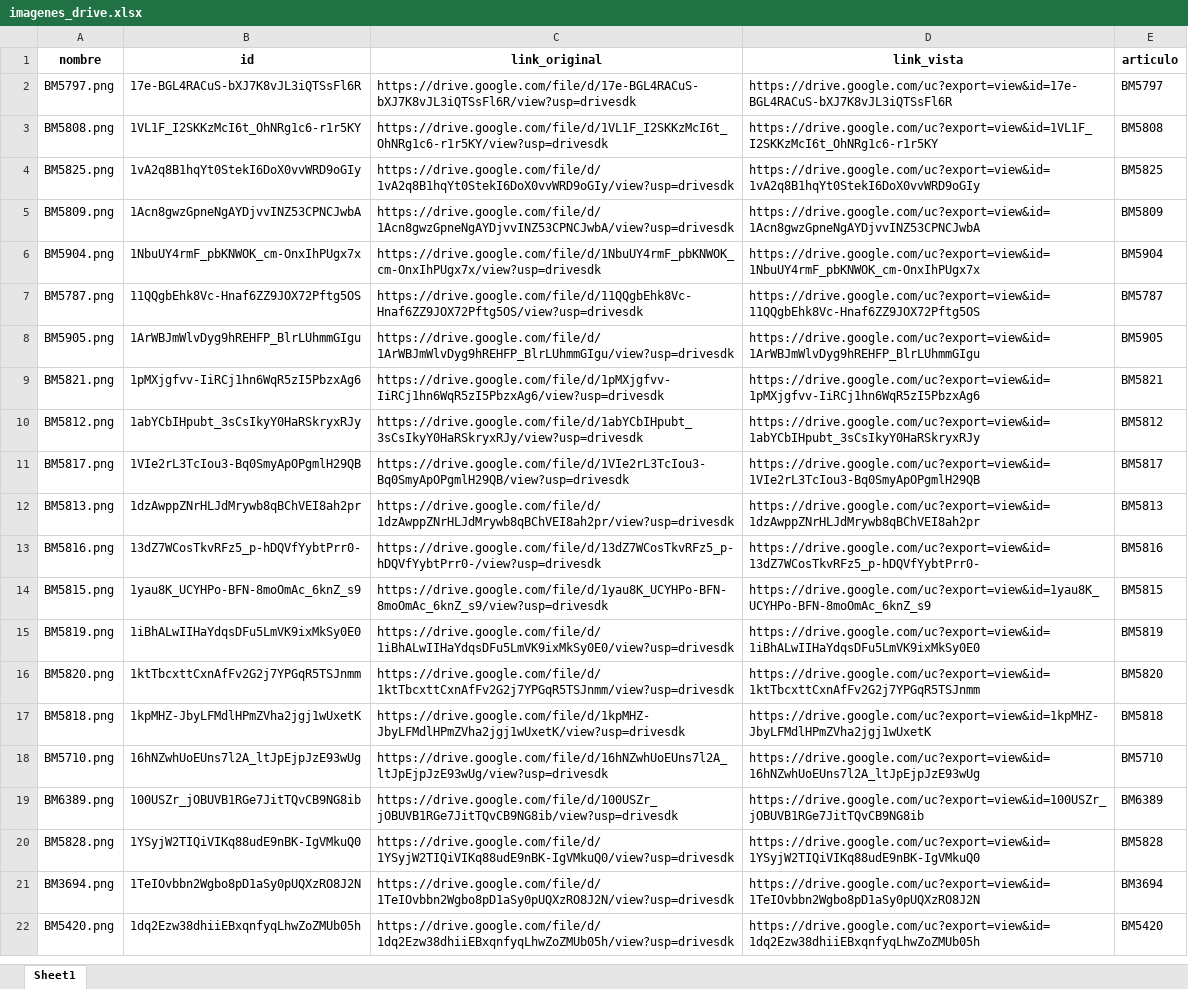
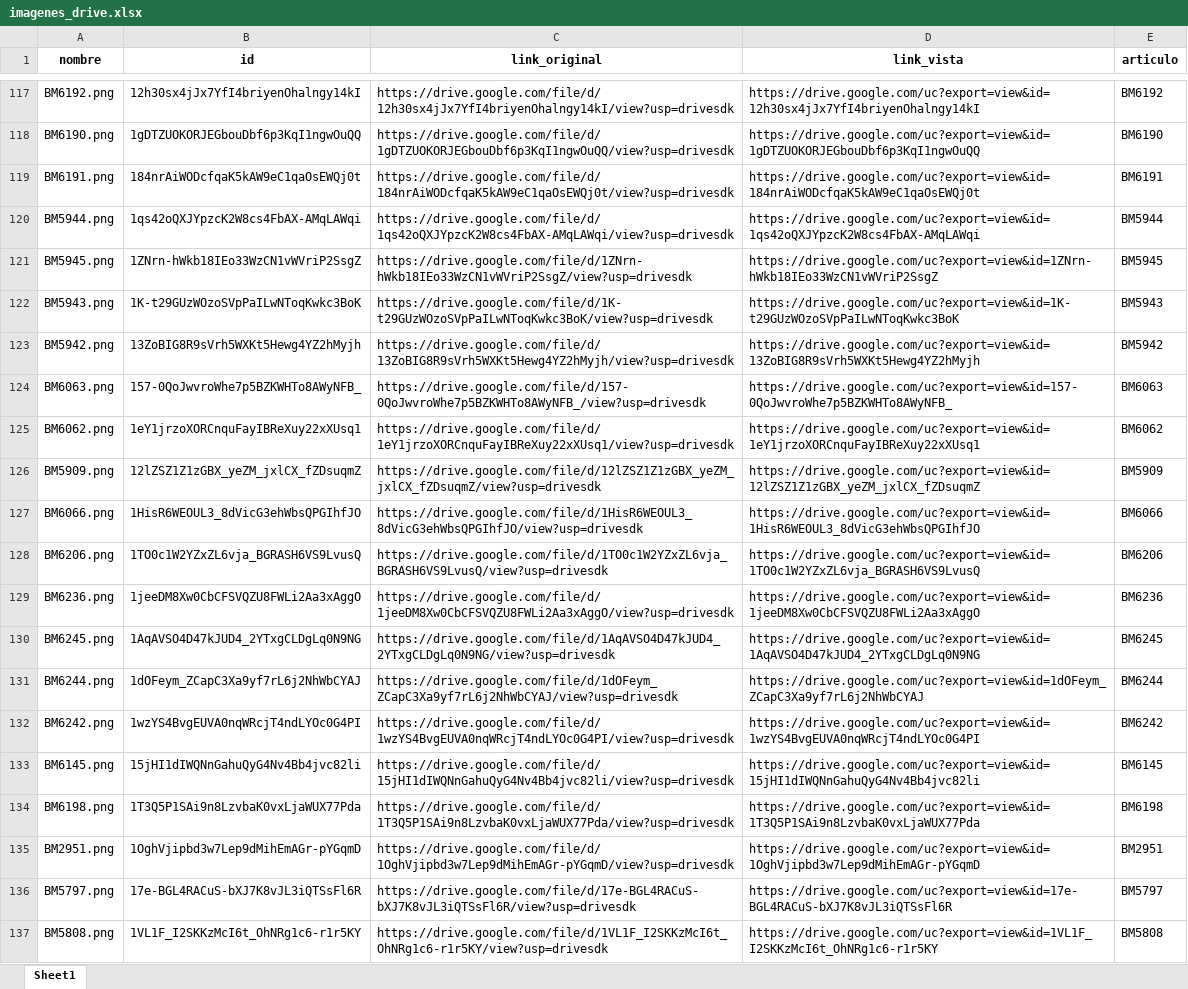
Before and after one commit to ferremax-cat/pinterest-f, an Excel workbook: imagenes_drive.xlsx, sheet Sheet1, drawn as a sheet; only a part is shown, gaps mark what is left out; the shorter side is filled out with more unchanged rows; values as stored, in another font and other column widths than the file's, no borders; the diff covers the shown part only; the diff names each change by its address in the sheet, - before the commit and + after, or states it on an @@ line.

```diff
--- a/imagenes_drive.xlsx (sheet Sheet1)
+++ b/imagenes_drive.xlsx (sheet Sheet1)
+row 117: BM6192.png | 12h30sx4jJx7YfI4briyenOhalngy14kI | https://drive.google.com/file/d/12h30sx4jJx7YfI4briyenOhalngy14kI/view?usp=drivesdk | https://drive.google.com/uc?export=view&id=12h30sx4jJx7YfI4briyenOhalngy14kI | BM6192
+row 118: BM6190.png | 1gDTZUOKORJEGbouDbf6p3KqI1ngwOuQQ | https://drive.google.com/file/d/1gDTZUOKORJEGbouDbf6p3KqI1ngwOuQQ/view?usp=drivesdk | https://drive.google.com/uc?export=view&id=1gDTZUOKORJEGbouDbf6p3KqI1ngwOuQQ | BM6190
+row 119: BM6191.png | 184nrAiWODcfqaK5kAW9eC1qaOsEWQj0t | https://drive.google.com/file/d/184nrAiWODcfqaK5kAW9eC1qaOsEWQj0t/view?usp=drivesdk | https://drive.google.com/uc?export=view&id=184nrAiWODcfqaK5kAW9eC1qaOsEWQj0t | BM6191
+row 120: BM5944.png | 1qs42oQXJYpzcK2W8cs4FbAX-AMqLAWqi | https://drive.google.com/file/d/1qs42oQXJYpzcK2W8cs4FbAX-AMqLAWqi/view?usp=drivesdk | https://drive.google.com/uc?export=view&id=1qs42oQXJYpzcK2W8cs4FbAX-AMqLAWqi | BM5944
+row 121: BM5945.png | 1ZNrn-hWkb18IEo33WzCN1vWVriP2SsgZ | https://drive.google.com/file/d/1ZNrn-hWkb18IEo33WzCN1vWVriP2SsgZ/view?usp=drivesdk | https://drive.google.com/uc?export=view&id=1ZNrn-hWkb18IEo33WzCN1vWVriP2SsgZ | BM5945
+row 122: BM5943.png | 1K-t29GUzWOzoSVpPaILwNToqKwkc3BoK | https://drive.google.com/file/d/1K-t29GUzWOzoSVpPaILwNToqKwkc3BoK/view?usp=drivesdk | https://drive.google.com/uc?export=view&id=1K-t29GUzWOzoSVpPaILwNToqKwkc3BoK | BM5943
+row 123: BM5942.png | 13ZoBIG8R9sVrh5WXKt5Hewg4YZ2hMyjh | https://drive.google.com/file/d/13ZoBIG8R9sVrh5WXKt5Hewg4YZ2hMyjh/view?usp=drivesdk | https://drive.google.com/uc?export=view&id=13ZoBIG8R9sVrh5WXKt5Hewg4YZ2hMyjh | BM5942
+row 124: BM6063.png | 157-0QoJwvroWhe7p5BZKWHTo8AWyNFB_ | https://drive.google.com/file/d/157-0QoJwvroWhe7p5BZKWHTo8AWyNFB_/view?usp=drivesdk | https://drive.google.com/uc?export=view&id=157-0QoJwvroWhe7p5BZKWHTo8AWyNFB_ | BM6063
+row 125: BM6062.png | 1eY1jrzoXORCnquFayIBReXuy22xXUsq1 | https://drive.google.com/file/d/1eY1jrzoXORCnquFayIBReXuy22xXUsq1/view?usp=drivesdk | https://drive.google.com/uc?export=view&id=1eY1jrzoXORCnquFayIBReXuy22xXUsq1 | BM6062
+row 126: BM5909.png | 12lZSZ1Z1zGBX_yeZM_jxlCX_fZDsuqmZ | https://drive.google.com/file/d/12lZSZ1Z1zGBX_yeZM_jxlCX_fZDsuqmZ/view?usp=drivesdk | https://drive.google.com/uc?export=view&id=12lZSZ1Z1zGBX_yeZM_jxlCX_fZDsuqmZ | BM5909
+row 127: BM6066.png | 1HisR6WEOUL3_8dVicG3ehWbsQPGIhfJO | https://drive.google.com/file/d/1HisR6WEOUL3_8dVicG3ehWbsQPGIhfJO/view?usp=drivesdk | https://drive.google.com/uc?export=view&id=1HisR6WEOUL3_8dVicG3ehWbsQPGIhfJO | BM6066
+row 128: BM6206.png | 1TO0c1W2YZxZL6vja_BGRASH6VS9LvusQ | https://drive.google.com/file/d/1TO0c1W2YZxZL6vja_BGRASH6VS9LvusQ/view?usp=drivesdk | https://drive.google.com/uc?export=view&id=1TO0c1W2YZxZL6vja_BGRASH6VS9LvusQ | BM6206
+row 129: BM6236.png | 1jeeDM8Xw0CbCFSVQZU8FWLi2Aa3xAggO | https://drive.google.com/file/d/1jeeDM8Xw0CbCFSVQZU8FWLi2Aa3xAggO/view?usp=drivesdk | https://drive.google.com/uc?export=view&id=1jeeDM8Xw0CbCFSVQZU8FWLi2Aa3xAggO | BM6236
+row 130: BM6245.png | 1AqAVSO4D47kJUD4_2YTxgCLDgLq0N9NG | https://drive.google.com/file/d/1AqAVSO4D47kJUD4_2YTxgCLDgLq0N9NG/view?usp=drivesdk | https://drive.google.com/uc?export=view&id=1AqAVSO4D47kJUD4_2YTxgCLDgLq0N9NG | BM6245
+row 131: BM6244.png | 1dOFeym_ZCapC3Xa9yf7rL6j2NhWbCYAJ | https://drive.google.com/file/d/1dOFeym_ZCapC3Xa9yf7rL6j2NhWbCYAJ/view?usp=drivesdk | https://drive.google.com/uc?export=view&id=1dOFeym_ZCapC3Xa9yf7rL6j2NhWbCYAJ | BM6244
+row 132: BM6242.png | 1wzYS4BvgEUVA0nqWRcjT4ndLYOc0G4PI | https://drive.google.com/file/d/1wzYS4BvgEUVA0nqWRcjT4ndLYOc0G4PI/view?usp=drivesdk | https://drive.google.com/uc?export=view&id=1wzYS4BvgEUVA0nqWRcjT4ndLYOc0G4PI | BM6242
+row 133: BM6145.png | 15jHI1dIWQNnGahuQyG4Nv4Bb4jvc82li | https://drive.google.com/file/d/15jHI1dIWQNnGahuQyG4Nv4Bb4jvc82li/view?usp=drivesdk | https://drive.google.com/uc?export=view&id=15jHI1dIWQNnGahuQyG4Nv4Bb4jvc82li | BM6145
+row 134: BM6198.png | 1T3Q5P1SAi9n8LzvbaK0vxLjaWUX77Pda | https://drive.google.com/file/d/1T3Q5P1SAi9n8LzvbaK0vxLjaWUX77Pda/view?usp=drivesdk | https://drive.google.com/uc?export=view&id=1T3Q5P1SAi9n8LzvbaK0vxLjaWUX77Pda | BM6198
+row 135: BM2951.png | 1OghVjipbd3w7Lep9dMihEmAGr-pYGqmD | https://drive.google.com/file/d/1OghVjipbd3w7Lep9dMihEmAGr-pYGqmD/view?usp=drivesdk | https://drive.google.com/uc?export=view&id=1OghVjipbd3w7Lep9dMihEmAGr-pYGqmD | BM2951
```
Also changed, not shown: 122 added rows elsewhere in this sheet, excel/PRODUCTOS.xlsx, 9 other files.
